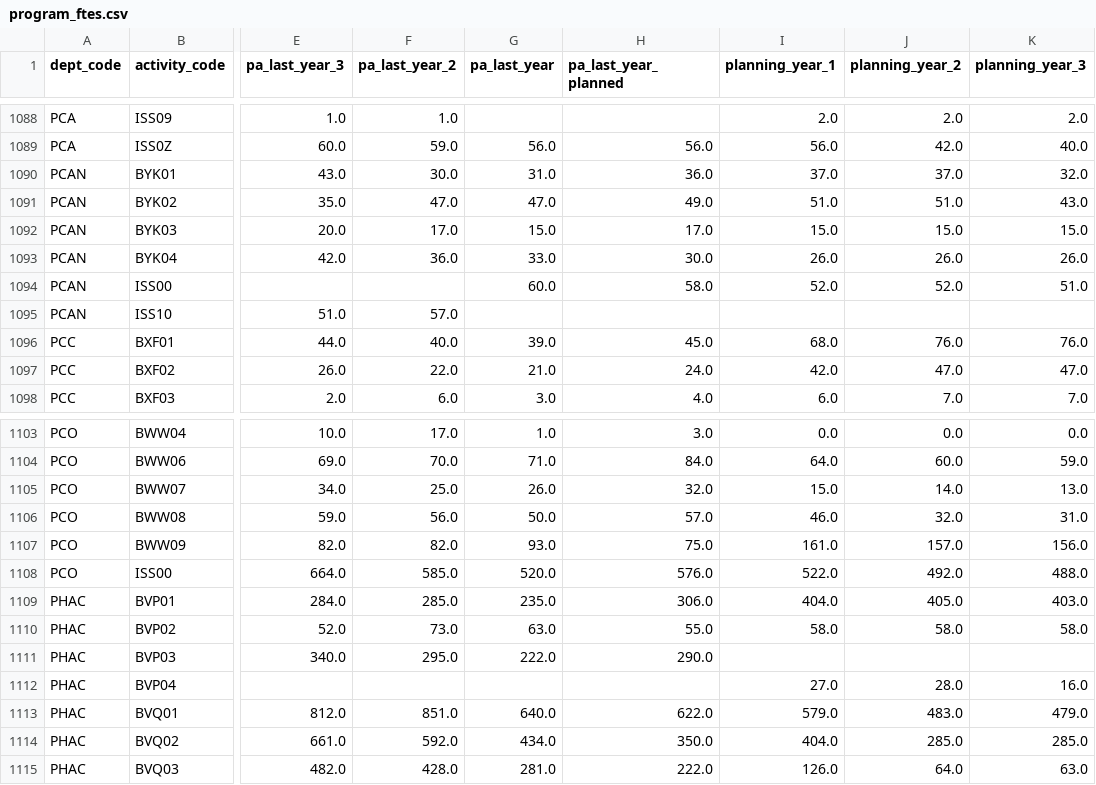
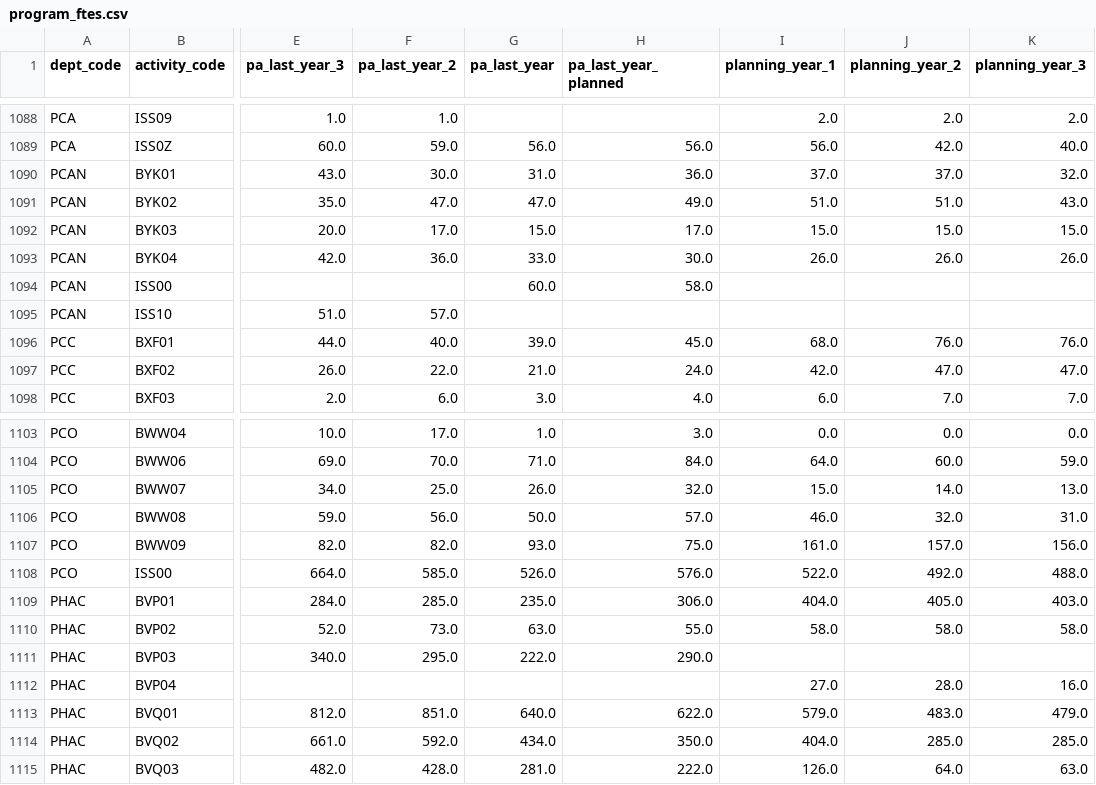
Before and after one commit to TBS-EACPD/infobase, a CSV file: data/program_ftes.csv, drawn as a sheet; only a part is shown, gaps mark what is left out; the diff names each change by its address in the sheet, - before the commit and + after, or states it on an @@ line.

```diff
--- a/data/program_ftes.csv
+++ b/data/program_ftes.csv
-I1094 (planning_year_1): 52.0
+I1094 (planning_year_1): (empty)
-J1094 (planning_year_2): 52.0
+J1094 (planning_year_2): (empty)
-K1094 (planning_year_3): 51.0
+K1094 (planning_year_3): (empty)
-G1108 (pa_last_year): 520.0
+G1108 (pa_last_year): 526.0
```
Also changed, not shown: data/dept_code_to_csv_name.csv, data/org_vote_stat_pa.csv, 6 other files.
